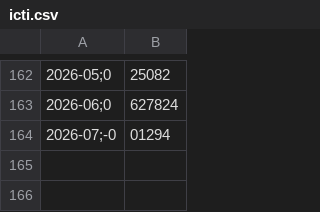
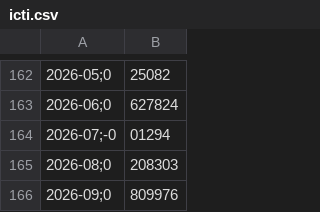
Before and after one commit to dlpenalva/Painel1, a CSV file: icti.csv, drawn as a sheet; only a part is shown, gaps mark what is left out; the diff names each change by its address in the sheet, - before the commit and + after, or states it on an @@ line.

Commit message:
Atualiza ICTI pela fonte oficial do Ipeadata

```diff
--- a/icti.csv
+++ b/icti.csv
+row 165: 2026-08;0 | 208303
+row 166: 2026-09;0 | 809976
```
